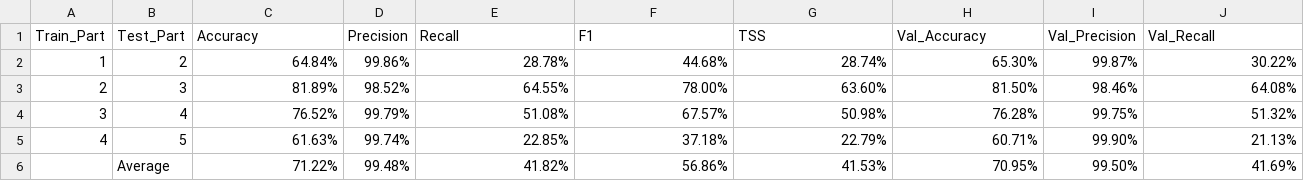
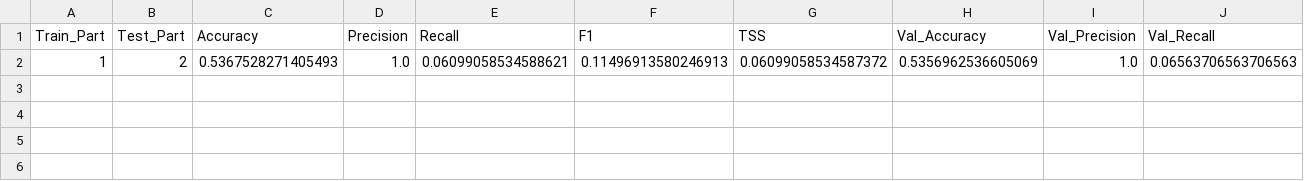
Before and after one commit to kaylie-a/solar-flare-project, a CSV file: reports/figures/experiment_summary.csv, drawn as a sheet; only a part is shown; removed rows and columns are numbered as before the commit, all else as after; rows hold the shown columns only; the diff names each change by its address in the sheet, - before the commit and + after, or states it on an @@ line.

```diff
--- a/reports/figures/experiment_summary.csv
+++ b/reports/figures/experiment_summary.csv
-row 2: 1 | 2 | 64.84% | 99.86% | 28.78% | 44.68% | 28.74% | 65.30% | 99.87% | 30.22%
-row 3: 2 | 3 | 81.89% | 98.52% | 64.55% | 78.00% | 63.60% | 81.50% | 98.46% | 64.08%
-row 4: 3 | 4 | 76.52% | 99.79% | 51.08% | 67.57% | 50.98% | 76.28% | 99.75% | 51.32%
-row 5: 4 | 5 | 61.63% | 99.74% | 22.85% | 37.18% | 22.79% | 60.71% | 99.90% | 21.13%
-row 6:  | Average | 71.22% | 99.48% | 41.82% | 56.86% | 41.53% | 70.95% | 99.50% | 41.69%
+row 2: 1 | 2 | 0.5367528271405493 | 1.0 | 0.06099058534588621 | 0.11496913580246913 | 0.06099058534587372 | 0.5356962536605069 | 1.0 | 0.06563706563706563
```
Also changed, not shown: 6 other files.
